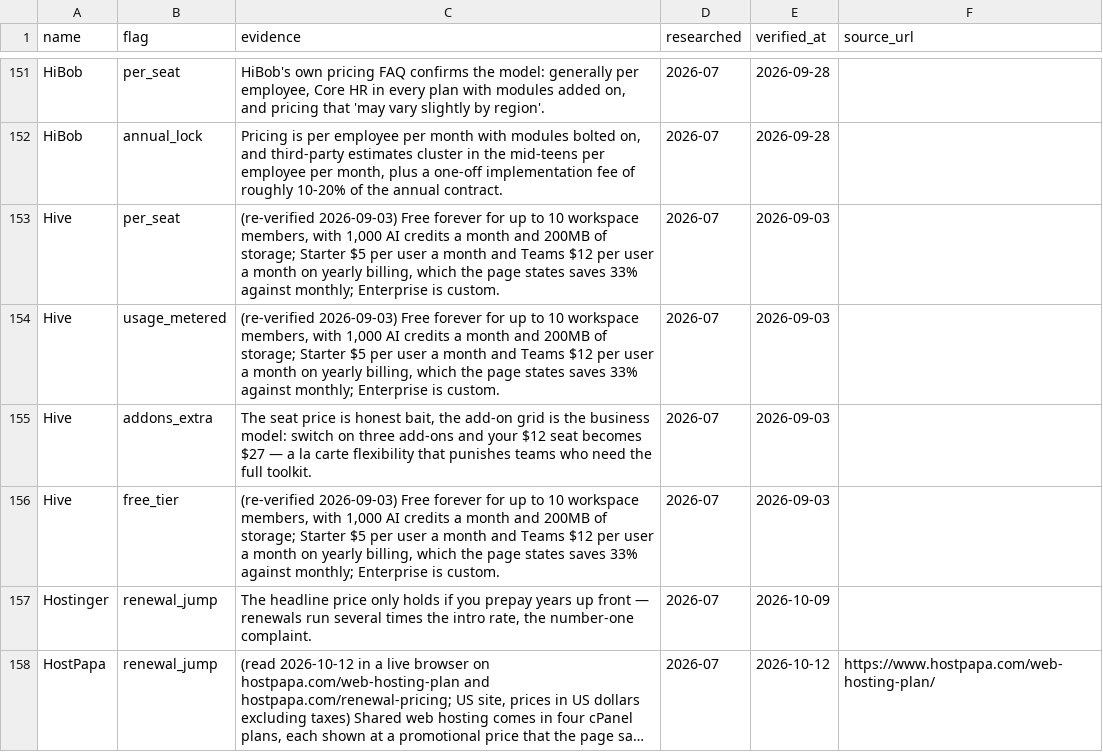
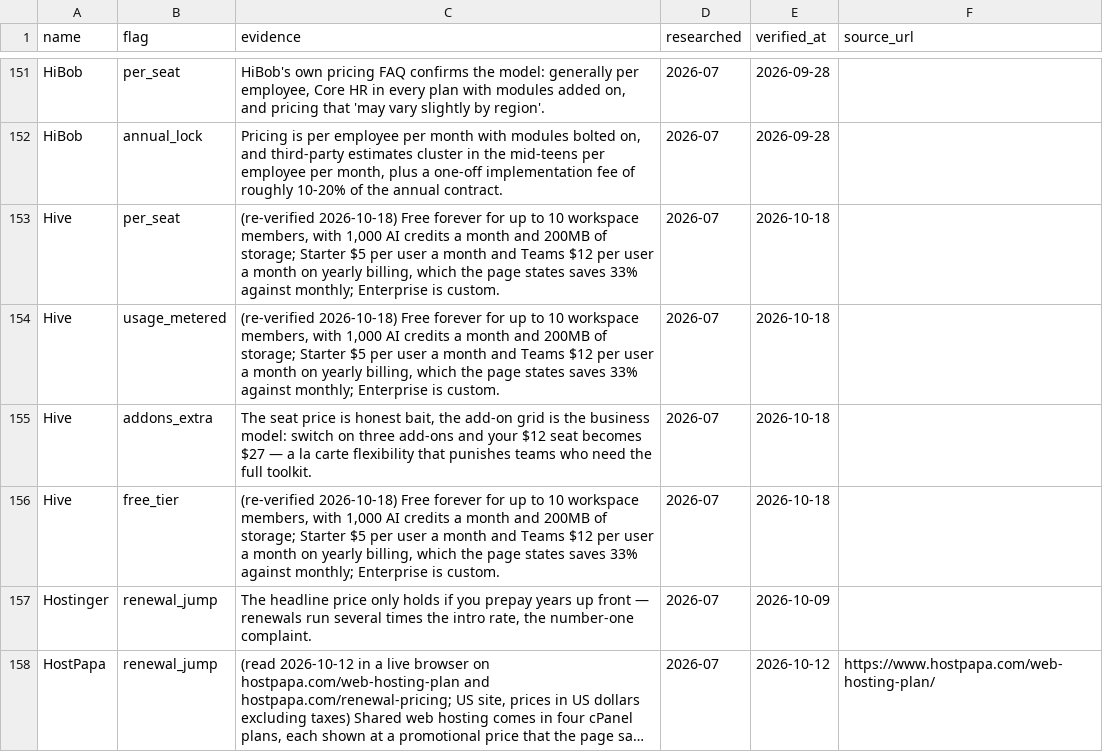
Before and after one commit to NewBegin-gif/officesoftwaremarketplace, a CSV file: data/osm-flags.csv, drawn as a sheet; only a part is shown, gaps mark what is left out; long unchanged cells end in ….

```diff
--- a/data/osm-flags.csv
+++ b/data/osm-flags.csv
@@ -152,6 +152,6 @@ HiBob,per_seat,"HiBob's own pricing FAQ confirms the model: generally per employ
 HiBob,annual_lock,"Pricing is per employee per month with modules bolted on, and third-party estimates cluster in the mid-teens per employee per month, plus a one-off implementation fee of roughly 10-20% of the annual contract.",2026-07,2026-09-28,
-Hive,per_seat,"(re-verified 2026-09-03) Free forever for up to 10 workspace members, with 1,000 AI credits a month and 200MB of storage; Starter $5 per user a month and Teams $12 per user a month on yearly billing, which the page states saves 33% against monthly; Enterprise is custom.",2026-07,2026-09-03,
-Hive,usage_metered,"(re-verified 2026-09-03) Free forever for up to 10 workspace members, with 1,000 AI credits a month and 200MB of storage; Starter $5 per user a month and Teams $12 per user a month on yearly billing, which the page states saves 33% against monthly; Enterprise is custom.",2026-07,2026-09-03,
-Hive,addons_extra,"The seat price is honest bait, the add-on grid is the business model: switch on three add-ons and your $12 seat becomes $27 — a la carte flexibility that punishes teams who need the full toolkit.",2026-07,2026-09-03,
-Hive,free_tier,"(re-verified 2026-09-03) Free forever for up to 10 workspace members, with 1,000 AI credits a month and 200MB of storage; Starter $5 per user a month and Teams $12 per user a month on yearly billing, which the page states saves 33% against monthly; Enterprise is custom.",2026-07,2026-09-03,
+Hive,per_seat,"(re-verified 2026-10-18) Free forever for up to 10 workspace members, with 1,000 AI credits a month and 200MB of storage; Starter $5 per user a month and Teams $12 per user a month on yearly billing, which the page states saves 33% against monthly; Enterprise is custom.",2026-07,2026-10-18,
+Hive,usage_metered,"(re-verified 2026-10-18) Free forever for up to 10 workspace members, with 1,000 AI credits a month and 200MB of storage; Starter $5 per user a month and Teams $12 per user a month on yearly billing, which the page states saves 33% against monthly; Enterprise is custom.",2026-07,2026-10-18,
+Hive,addons_extra,"The seat price is honest bait, the add-on grid is the business model: switch on three add-ons and your $12 seat becomes $27 — a la carte flexibility that punishes teams who need the full toolkit.",2026-07,2026-10-18,
+Hive,free_tier,"(re-verified 2026-10-18) Free forever for up to 10 workspace members, with 1,000 AI credits a month and 200MB of storage; Starter $5 per user a month and Teams $12 per user a month on yearly billing, which the page states saves 33% against monthly; Enterprise is custom.",2026-07,2026-10-18,
 Hostinger,renewal_jump,"The headline price only holds if you prepay years up front — renewals run several times the intro rate, the number-one complaint.",2026-07,2026-10-09,
```
Also changed, not shown: data/osm-tools.csv, 7 other files.
